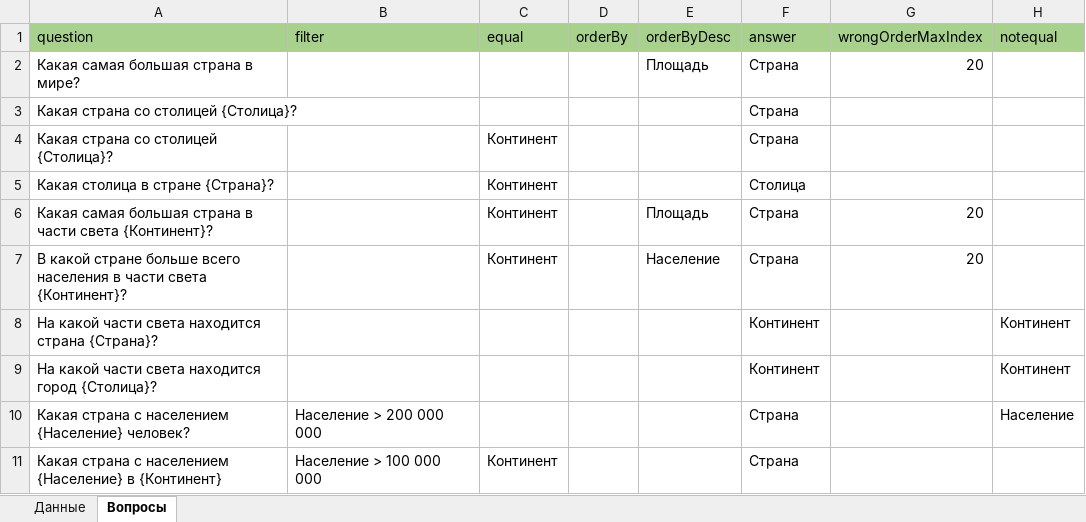
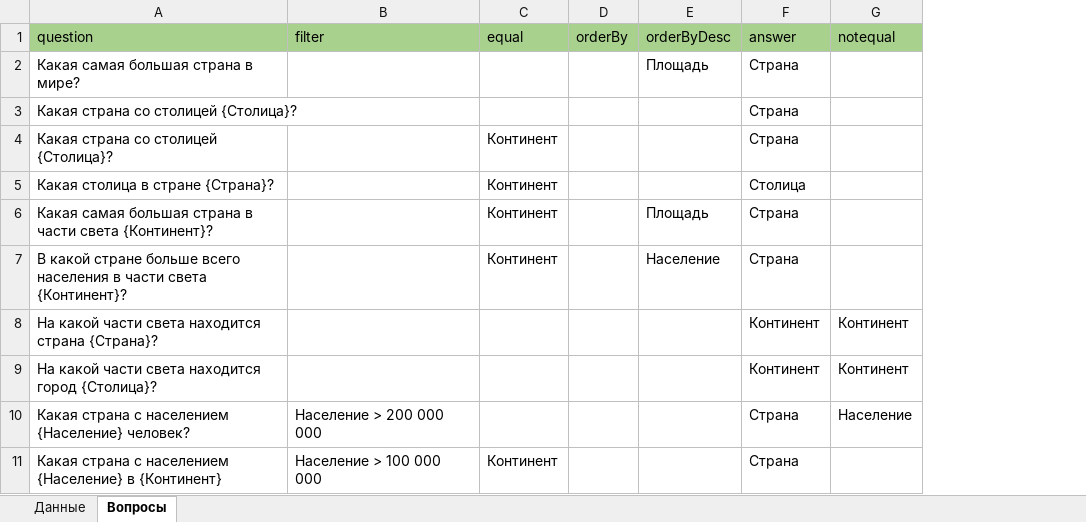
Before and after one commit to Akrienline/schvictorina, an Excel workbook: SchVictorina.WebAPI/Config/countries.xlsx, sheet Вопросы, drawn as a sheet; values as stored, in another font and other column widths than the file's, no borders; the diff names each change by its address in the sheet, - before the commit and + after, or states it on an @@ line.

Commit message:
Dictionary engine - equal

```diff
--- a/SchVictorina.WebAPI/Config/countries.xlsx (sheet Вопросы)
+++ b/SchVictorina.WebAPI/Config/countries.xlsx (sheet Вопросы)
-column G (wrongOrderMaxIndex), rows 2-7: 20 |  |  |  | 20 | 20
```
Also changed, not shown: 3 other files.
